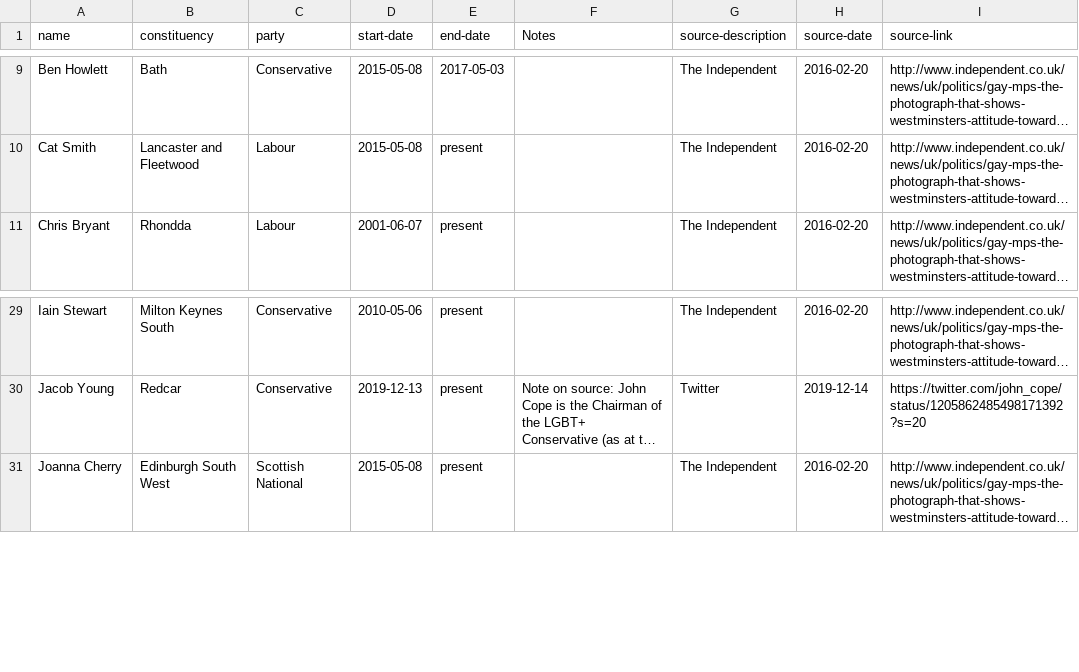
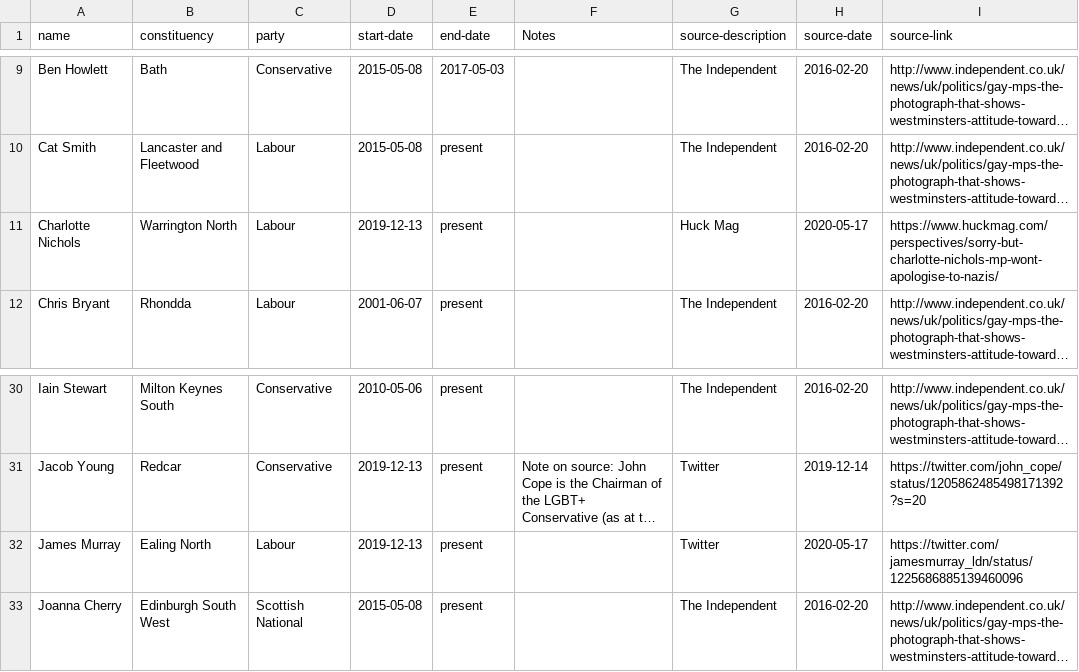
Before and after one commit to johnpeart/lgbt-mp, a CSV file: _data/members.csv, drawn as a sheet; only a part is shown, gaps mark what is left out; long unchanged cells end in …; the diff names each change by its address in the sheet, - before the commit and + after, or states it on an @@ line.

Commit message:
Two additional MPs
Credit to @GeorgeMRyan (Twitter) for sourcing.

```diff
--- a/_data/members.csv
+++ b/_data/members.csv
+row 11: Charlotte Nichols | Warrington North | Labour | 2019-12-13 | present |  | Huck Mag | 2020-05-17 | https://www.huckmag.com/perspectives/sorry-but-charlotte-nichols-mp-wont-apologise-to-nazis/
+row 32: James Murray | Ealing North | Labour | 2019-12-13 | present |  | Twitter | 2020-05-17 | https://twitter.com/jamesmurray_ldn/status/1225686885139460096
```
Also changed, not shown: _data/parties.csv, _data/sources.csv.
